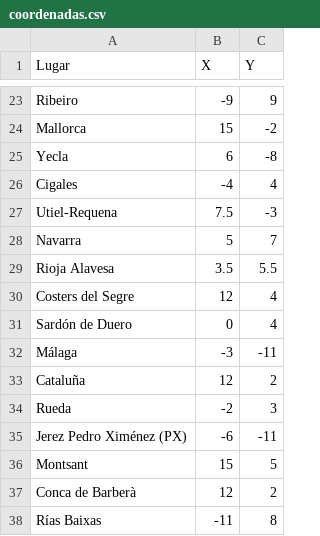
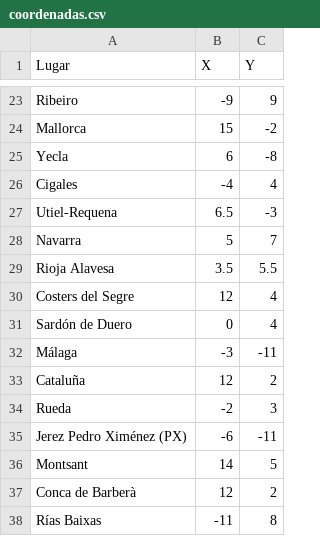
Before and after one commit to antoniorivasmacias/PracticaVD, a CSV file: coordenadas.csv, drawn as a sheet; only a part is shown, gaps mark what is left out.

Commit message:
Update coordenadas.csv

```diff
--- a/coordenadas.csv
+++ b/coordenadas.csv
@@ -26,3 +26,3 @@ Yecla,6,-8
 Cigales,-4,4
-Utiel-Requena,7.5,-3
+Utiel-Requena,6.5,-3
 Navarra,5,7
@@ -35,3 +35,3 @@ Rueda,-2,3
 Jerez Pedro Ximénez (PX),-6,-11
-Montsant,15,5
+Montsant,14,5
 Conca de Barberà,12,2
```
